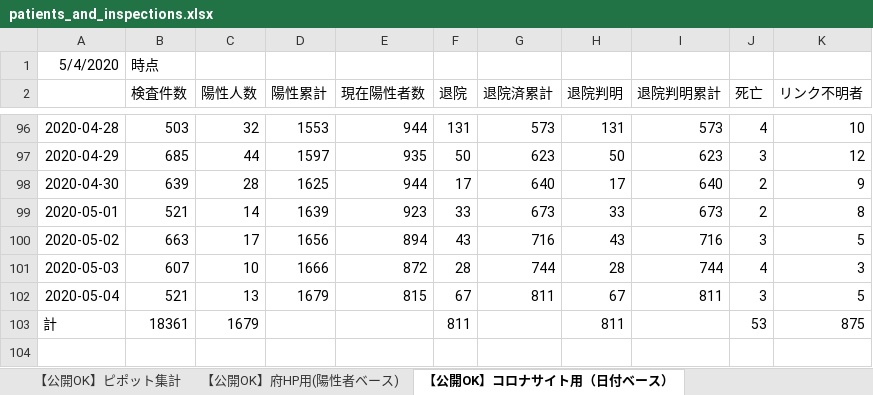
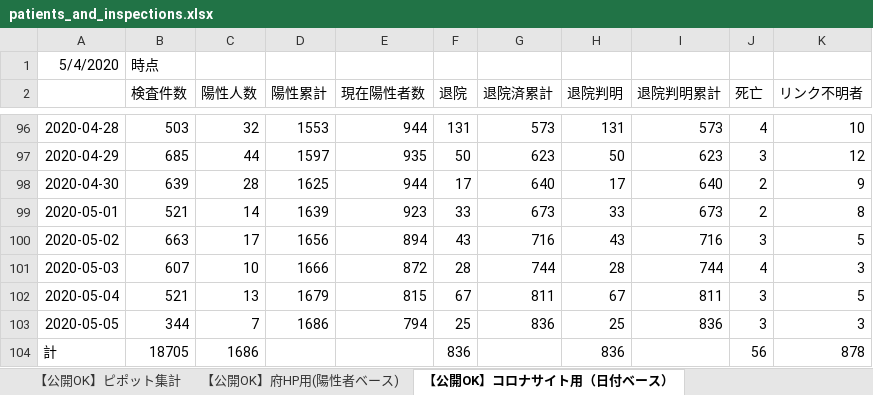
Before and after one commit to y-chan/covid19osaka-scraping, an Excel workbook: patients_and_inspections.xlsx, sheet 【公開OK】コロナサイト用（日付ベース）, drawn as a sheet; only a part is shown, gaps mark what is left out; values as stored, in another font and other column widths than the file's, no borders; addresses are those after the commit; the diff names each change by its address in the sheet, - before the commit and + after, or states it on an @@ line.

```diff
--- a/patients_and_inspections.xlsx (sheet 【公開OK】コロナサイト用（日付ベース）)
+++ b/patients_and_inspections.xlsx (sheet 【公開OK】コロナサイト用（日付ベース）)
+row 103: 2020-05-05 | 344 | 7 | 1686 | 794 | 25 | 836 | 25 | 836 | 3 | 3
-B104 (検査件数): 18361
+B104 (検査件数): 18705
-C104 (陽性人数): 1679
+C104 (陽性人数): 1686
-F104 (退院): 811
+F104 (退院): 836
-H104 (退院判明): 811
+H104 (退院判明): 836
-J104 (死亡): 53
+J104 (死亡): 56
-K104 (リンク不明者): 875
+K104 (リンク不明者): 878
```
Also changed, not shown: sheet 【公開OK】府HP用(陽性者ベース), sheet 【公開OK】ピポット集計, 1 other file.
